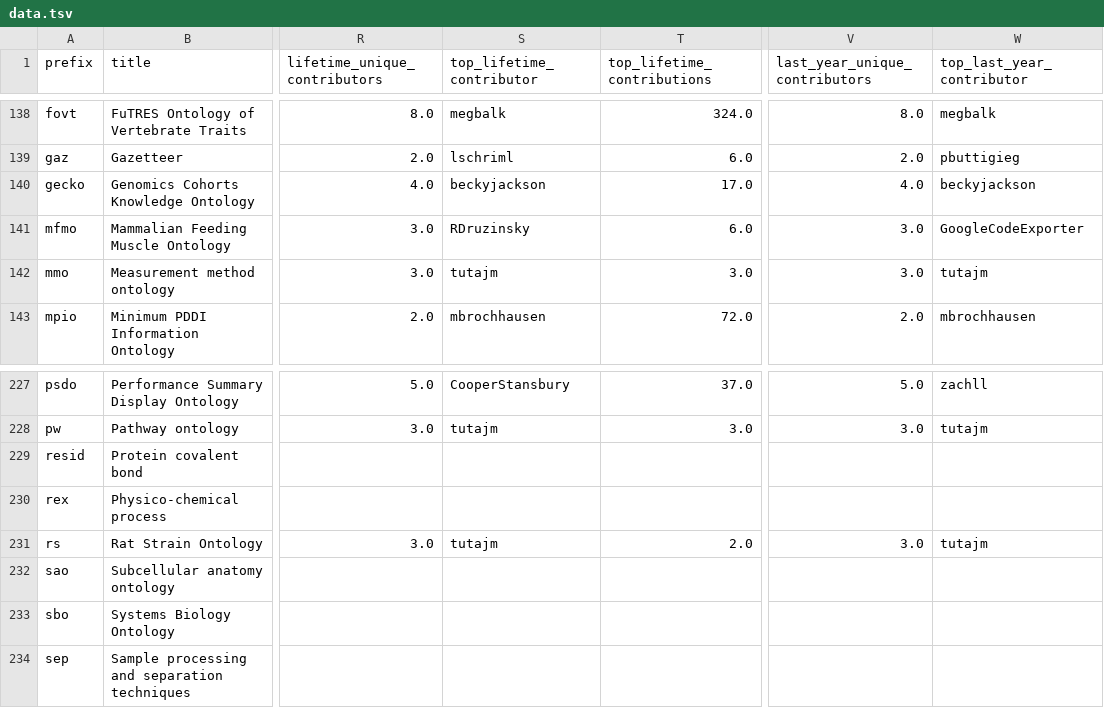
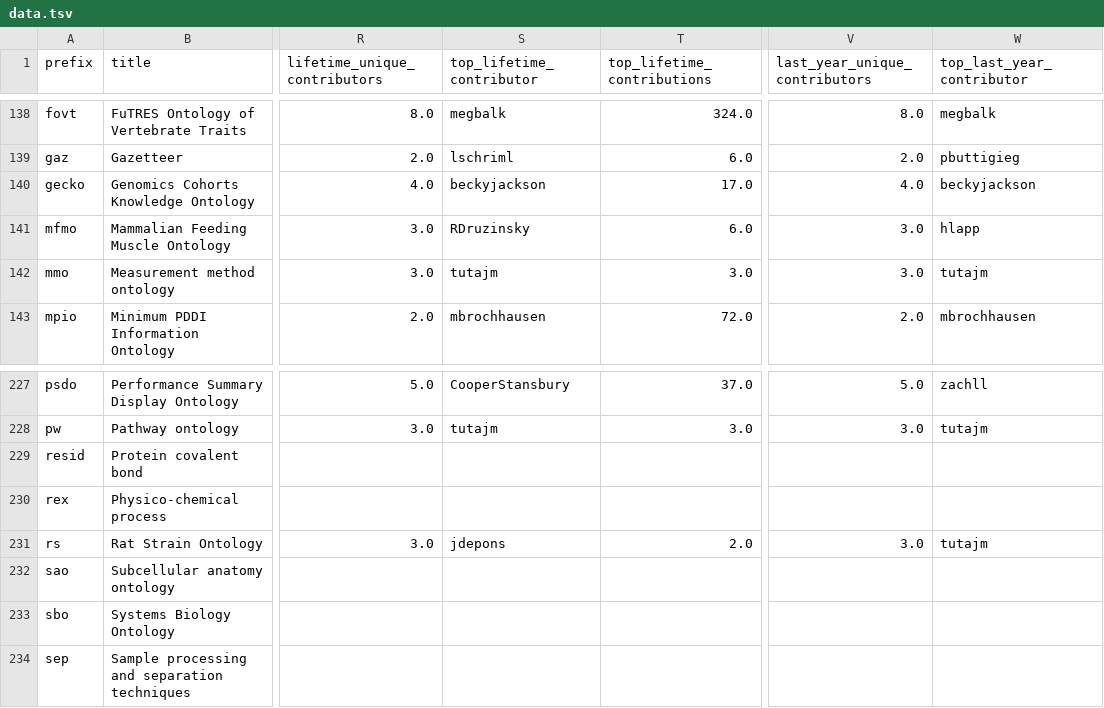
Before and after one commit to cthoyt/obo-community-health, a TSV file: data.tsv, drawn as a sheet; only a part is shown, gaps mark what is left out; the diff covers the shown part only; the diff names each change by its address in the sheet, - before the commit and + after, or states it on an @@ line.

```diff
--- a/data.tsv
+++ b/data.tsv
-W141 (top_last_year_contributor): GoogleCodeExporter
+W141 (top_last_year_contributor): hlapp
-S231 (top_lifetime_contributor): tutajm
+S231 (top_lifetime_contributor): jdepons
```
Also changed, not shown: 46 edited cells elsewhere in this file, 5 other files.
